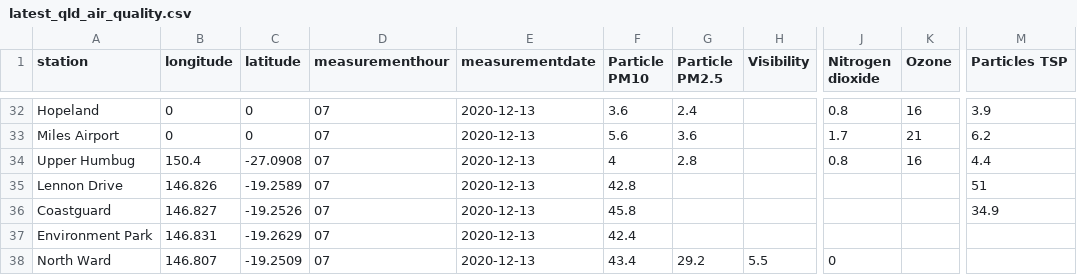
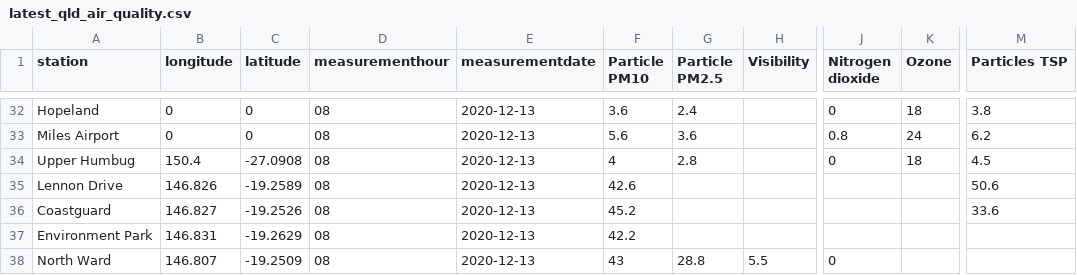
Before and after one commit to joshnicholas/data, a CSV file: latest_qld_air_quality.csv, drawn as a sheet; only a part is shown, gaps mark what is left out; the diff covers the shown part only; the diff names each change by its address in the sheet, - before the commit and + after, or states it on an @@ line.

```diff
--- a/latest_qld_air_quality.csv
+++ b/latest_qld_air_quality.csv
-D32:D38 (measurementhour): 07
+D32:D38 (measurementhour): 08
-J32 (Nitrogen dioxide): 0.8
+J32 (Nitrogen dioxide): 0
-K32 (Ozone): 16
+K32 (Ozone): 18
-M32 (Particles TSP): 3.9
+M32 (Particles TSP): 3.8
-J33 (Nitrogen dioxide): 1.7
+J33 (Nitrogen dioxide): 0.8
-K33 (Ozone): 21
+K33 (Ozone): 24
-J34 (Nitrogen dioxide): 0.8
+J34 (Nitrogen dioxide): 0
-K34 (Ozone): 16
+K34 (Ozone): 18
-M34 (Particles TSP): 4.4
+M34 (Particles TSP): 4.5
-F35 (Particle PM10): 42.8
+F35 (Particle PM10): 42.6
-M35 (Particles TSP): 51
+M35 (Particles TSP): 50.6
-F36 (Particle PM10): 45.8
+F36 (Particle PM10): 45.2
-M36 (Particles TSP): 34.9
+M36 (Particles TSP): 33.6
-F37 (Particle PM10): 42.4
+F37 (Particle PM10): 42.2
-F38 (Particle PM10): 43.4
+F38 (Particle PM10): 43
-G38 (Particle PM2.5): 29.2
+G38 (Particle PM2.5): 28.8
```
Also changed, not shown: 92 edited cells elsewhere in this file, 1 other file.
